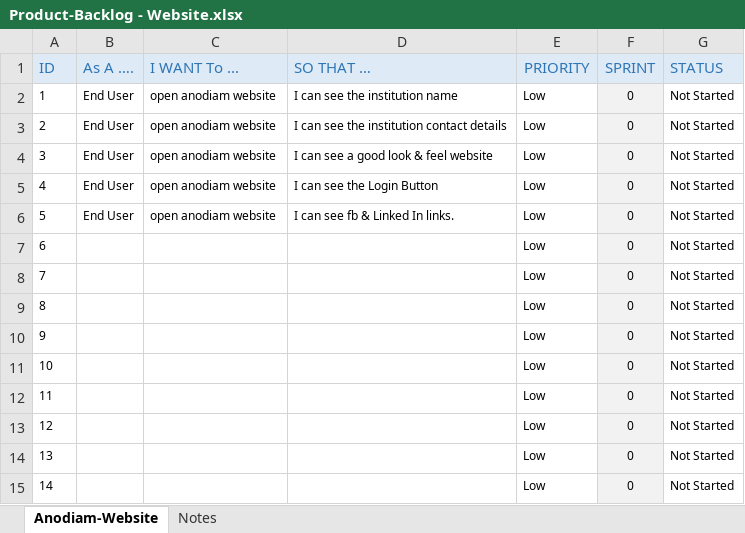
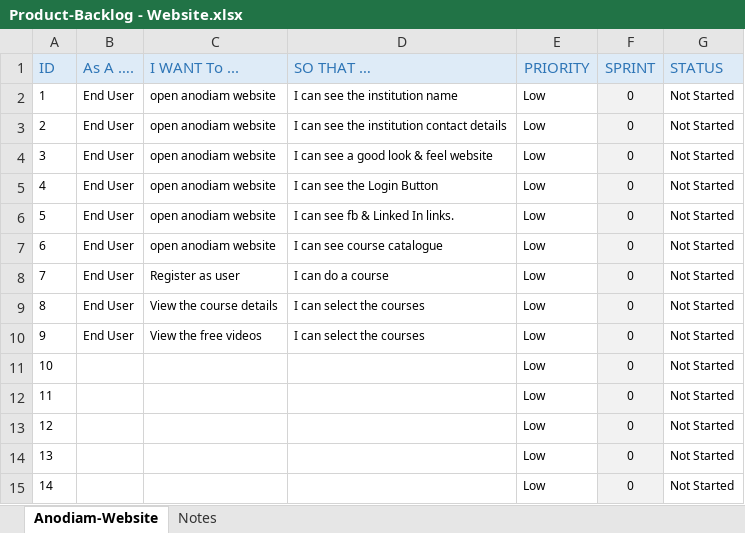
Before and after one commit to anodiamadm/Docs, an Excel workbook: Offline/BusinessManagement/Website/Product-Backlog - Website.xlsx, sheet Anodiam-Website, drawn as a sheet; values as stored, in another font and other column widths than the file's, no borders; conditional formats not drawn; the diff names each change by its address in the sheet, - before the commit and + after, or states it on an @@ line.

```diff
--- a/Offline/BusinessManagement/Website/Product-Backlog - Website.xlsx (sheet Anodiam-Website)
+++ b/Offline/BusinessManagement/Website/Product-Backlog - Website.xlsx (sheet Anodiam-Website)
-B7:B10 (As A ….): (empty)
+B7:B10 (As A ….): End User
-C7 (I WANT To ...): (empty)
+C7 (I WANT To ...): open anodiam website
-D7 (SO THAT …): (empty)
+D7 (SO THAT …): I can see course catalogue
-C8 (I WANT To ...): (empty)
+C8 (I WANT To ...): Register as user
-D8 (SO THAT …): (empty)
+D8 (SO THAT …): I can do a course
-C9 (I WANT To ...): (empty)
+C9 (I WANT To ...): View the course details
-D9:D10 (SO THAT …): (empty)
+D9:D10 (SO THAT …): I can select the courses
-C10 (I WANT To ...): (empty)
+C10 (I WANT To ...): View the free videos
```
Also changed, not shown: Offline/BusinessManagement/Information/Anodiam-Info/LogBook/DailyLogBook.xlsx, 1 other file.
